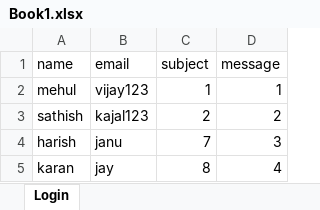
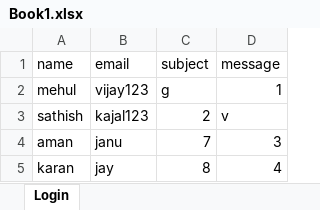
Before and after one commit to VHMAKWANA/VHMAKWANA-TechnoTutorsQaAutomation, an Excel workbook: src/main/java/Com/Techno/Qa/Config/Book1.xlsx, sheet Login, drawn as a sheet; values as stored, in another font and other column widths than the file's, no borders; the diff names each change by its address in the sheet, - before the commit and + after, or states it on an @@ line.

```diff
--- a/src/main/java/Com/Techno/Qa/Config/Book1.xlsx (sheet Login)
+++ b/src/main/java/Com/Techno/Qa/Config/Book1.xlsx (sheet Login)
-C2 (subject): 1
+C2 (subject): g
-D3 (message): 2
+D3 (message): v
-A4 (name): harish
+A4 (name): aman
```
Also changed, not shown: target/classes/Com/Techno/Qa/Config/Book1.xlsx, 20 other files.
